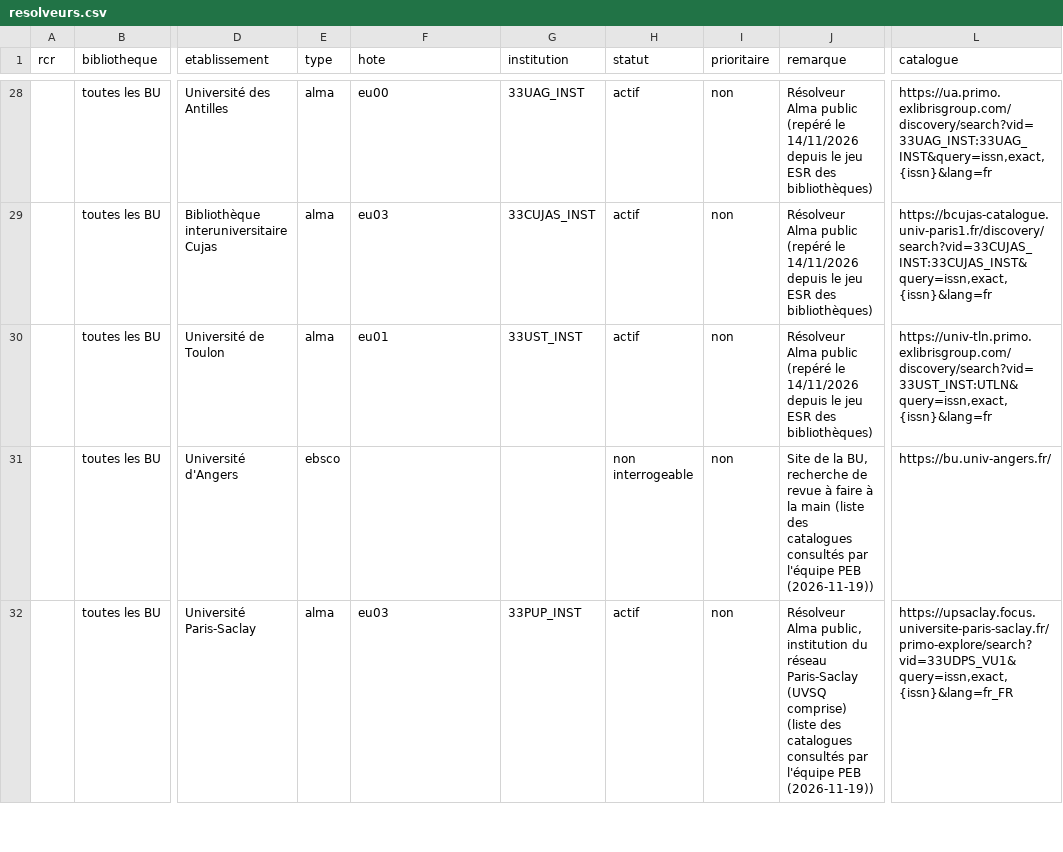
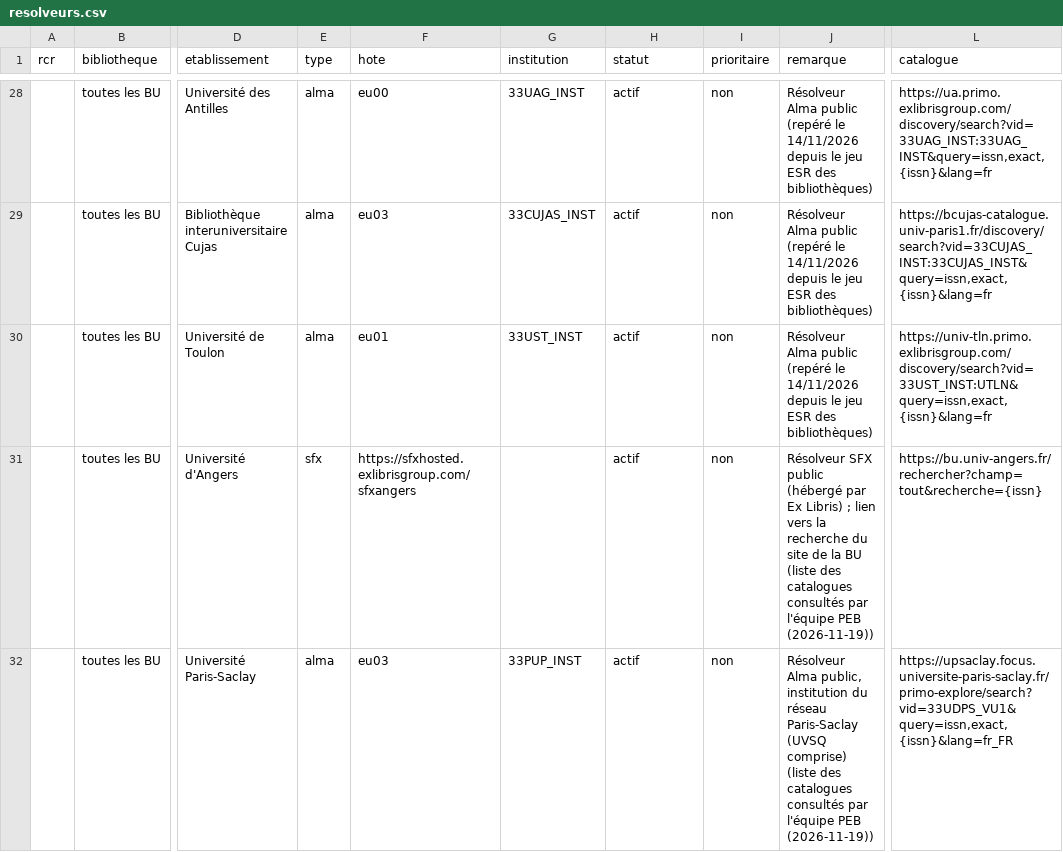
Before and after one commit to guillaumegodet/reperio, a CSV file: resolveurs.csv, drawn as a sheet; only a part is shown, gaps mark what is left out; the diff covers the shown part only; the diff names each change by its address in the sheet, - before the commit and + after, or states it on an @@ line.

```diff
--- a/resolveurs.csv
+++ b/resolveurs.csv
-E31 (type): ebsco
+E31 (type): sfx
-F31 (hote): (empty)
+F31 (hote): https://sfxhosted.exlibrisgroup.com/sfxangers
-H31 (statut): non interrogeable
+H31 (statut): actif
-J31 (remarque): Site de la BU, recherche de revue à faire à la main (liste des…
+J31 (remarque): Résolveur SFX public (hébergé par Ex Libris) ; lien vers la recherche du site de la BU (liste des…
-L31 (catalogue): https://bu.univ-angers.fr/
+L31 (catalogue): https://bu.univ-angers.fr/rechercher?champ=tout&recherche={issn}
```
Also changed, not shown: 5 edited cells elsewhere in this file, 4 other files.
